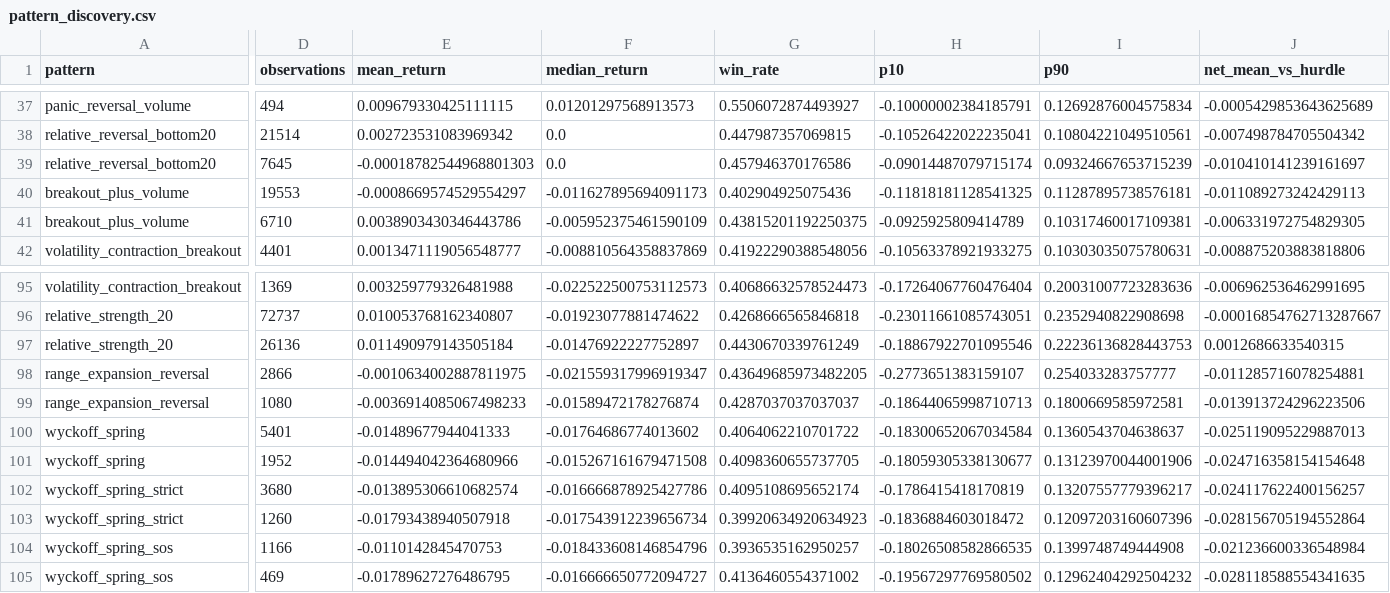
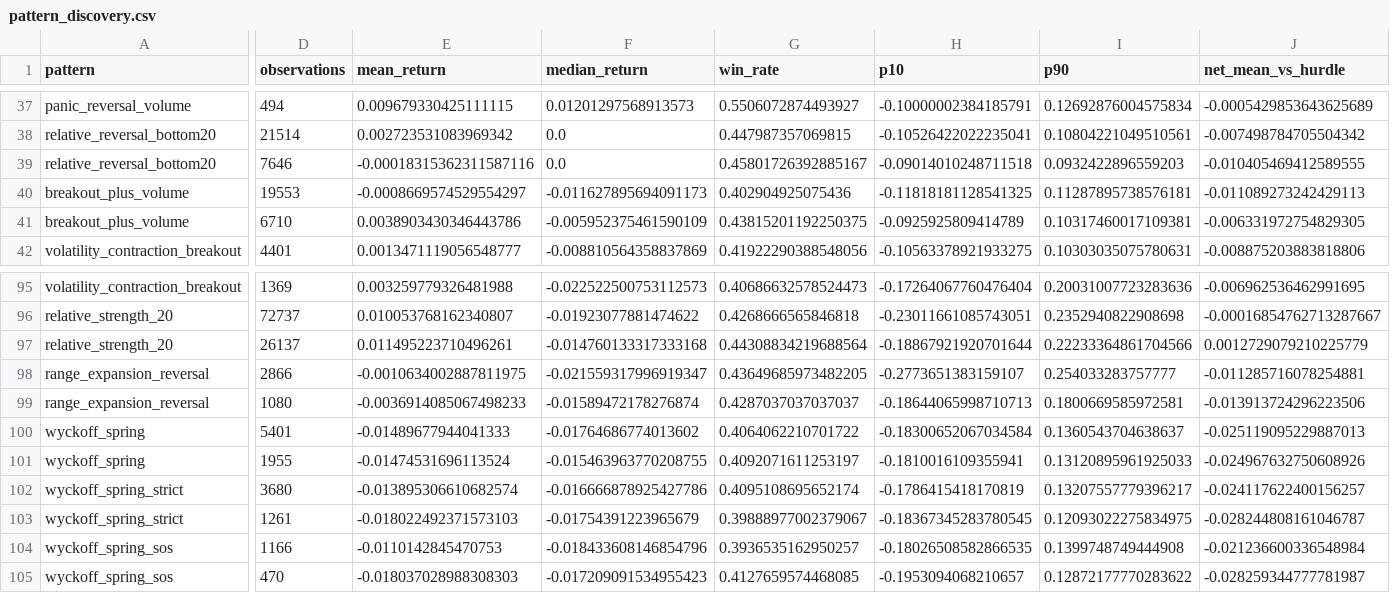
Before and after one commit to newbiezzzzz/leverage-system, a CSV file: research/results/pattern_discovery.csv, drawn as a sheet; only a part is shown, gaps mark what is left out; the diff covers the shown part only; the diff names each change by its address in the sheet, - before the commit and + after, or states it on an @@ line.

```diff
--- a/research/results/pattern_discovery.csv
+++ b/research/results/pattern_discovery.csv
-D39 (observations): 7645
+D39 (observations): 7646
-E39 (mean_return): -0.00018782544968801303
+E39 (mean_return): -0.00018315362311587116
-G39 (win_rate): 0.457946370176586
+G39 (win_rate): 0.45801726392885167
-H39 (p10): -0.09014487079715174
+H39 (p10): -0.09014010248711518
-I39 (p90): 0.09324667653715239
+I39 (p90): 0.0932422896559203
-J39 (net_mean_vs_hurdle): -0.010410141239161697
+J39 (net_mean_vs_hurdle): -0.010405469412589555
-D97 (observations): 26136
+D97 (observations): 26137
-E97 (mean_return): 0.011490979143505184
+E97 (mean_return): 0.011495223710496261
-F97 (median_return): -0.01476922227752897
+F97 (median_return): -0.014760133317333168
-G97 (win_rate): 0.4430670339761249
+G97 (win_rate): 0.44308834219688564
-H97 (p10): -0.18867922701095546
+H97 (p10): -0.18867921920701644
-I97 (p90): 0.22236136828443753
+I97 (p90): 0.22233364861704566
-J97 (net_mean_vs_hurdle): 0.0012686633540315
+J97 (net_mean_vs_hurdle): 0.0012729079210225779
-D101 (observations): 1952
+D101 (observations): 1955
-E101 (mean_return): -0.014494042364680966
+E101 (mean_return): -0.01474531696113524
-F101 (median_return): -0.015267161679471508
+F101 (median_return): -0.015463963770208755
-G101 (win_rate): 0.4098360655737705
+G101 (win_rate): 0.4092071611253197
-H101 (p10): -0.18059305338130677
+H101 (p10): -0.1810016109355941
-I101 (p90): 0.13123970044001906
+I101 (p90): 0.13120895961925033
-J101 (net_mean_vs_hurdle): -0.024716358154154648
+J101 (net_mean_vs_hurdle): -0.024967632750608926
-D103 (observations): 1260
+D103 (observations): 1261
-E103 (mean_return): -0.01793438940507918
+E103 (mean_return): -0.018022492371573103
-F103 (median_return): -0.017543912239656734
+F103 (median_return): -0.01754391223965679
-G103 (win_rate): 0.39920634920634923
+G103 (win_rate): 0.39888977002379067
-H103 (p10): -0.1836884603018472
+H103 (p10): -0.18367345283780545
-I103 (p90): 0.12097203160607396
+I103 (p90): 0.12093022275834975
-J103 (net_mean_vs_hurdle): -0.028156705194552864
+J103 (net_mean_vs_hurdle): -0.028244808161046787
-D105 (observations): 469
+D105 (observations): 470
-E105 (mean_return): -0.01789627276486795
+E105 (mean_return): -0.018037028988308303
-F105 (median_return): -0.016666650772094727
+F105 (median_return): -0.017209091534955423
-G105 (win_rate): 0.4136460554371002
+G105 (win_rate): 0.4127659574468085
-H105 (p10): -0.19567297769580502
+H105 (p10): -0.1953094068210657
-I105 (p90): 0.12962404292504232
+I105 (p90): 0.12872177770283622
-J105 (net_mean_vs_hurdle): -0.028118588554341635
+J105 (net_mean_vs_hurdle): -0.028259344777781987
```
Also changed, not shown: 40 edited cells elsewhere in this file, research/results/baseline_no_costs.csv, research/results/failure_signatures.csv, 28 other files.
